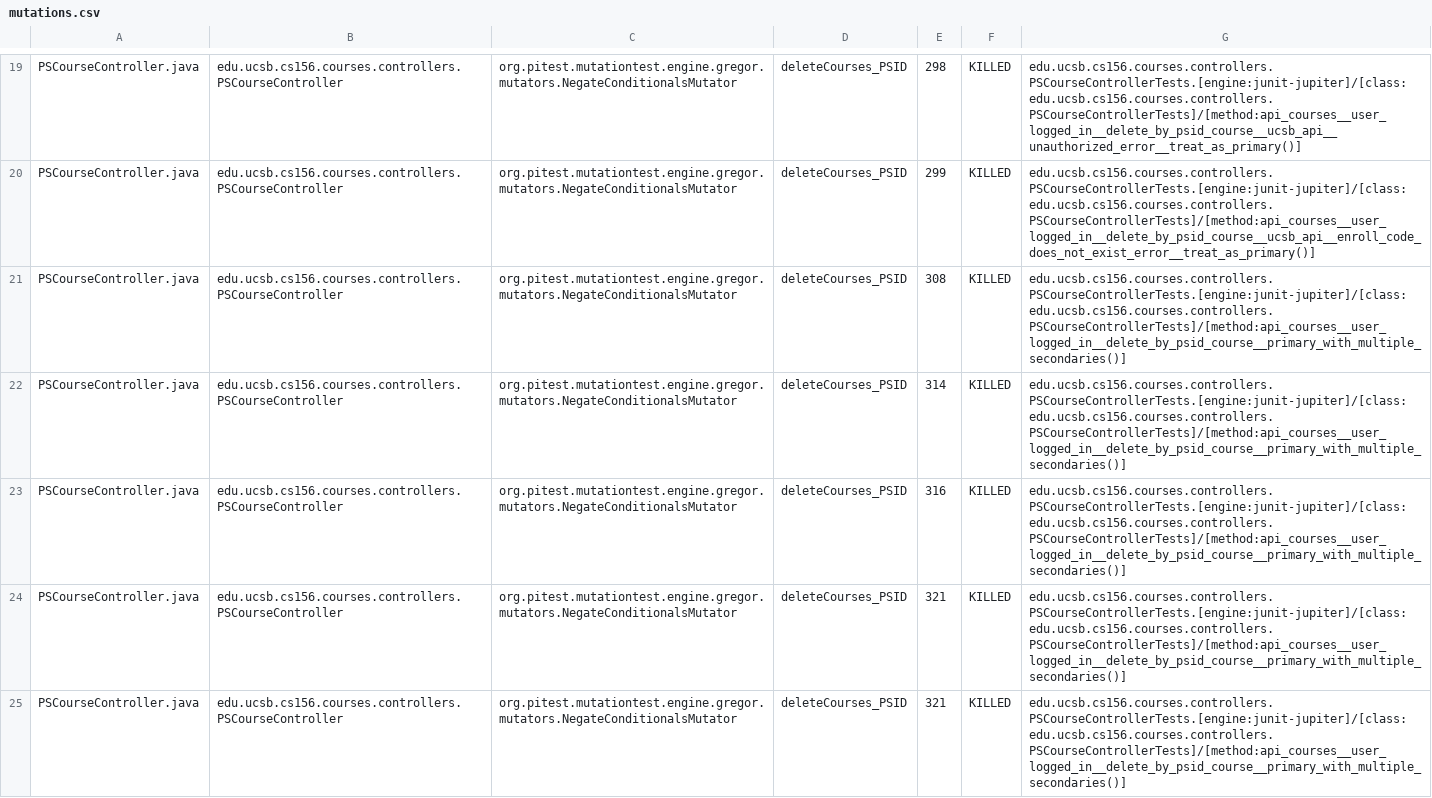
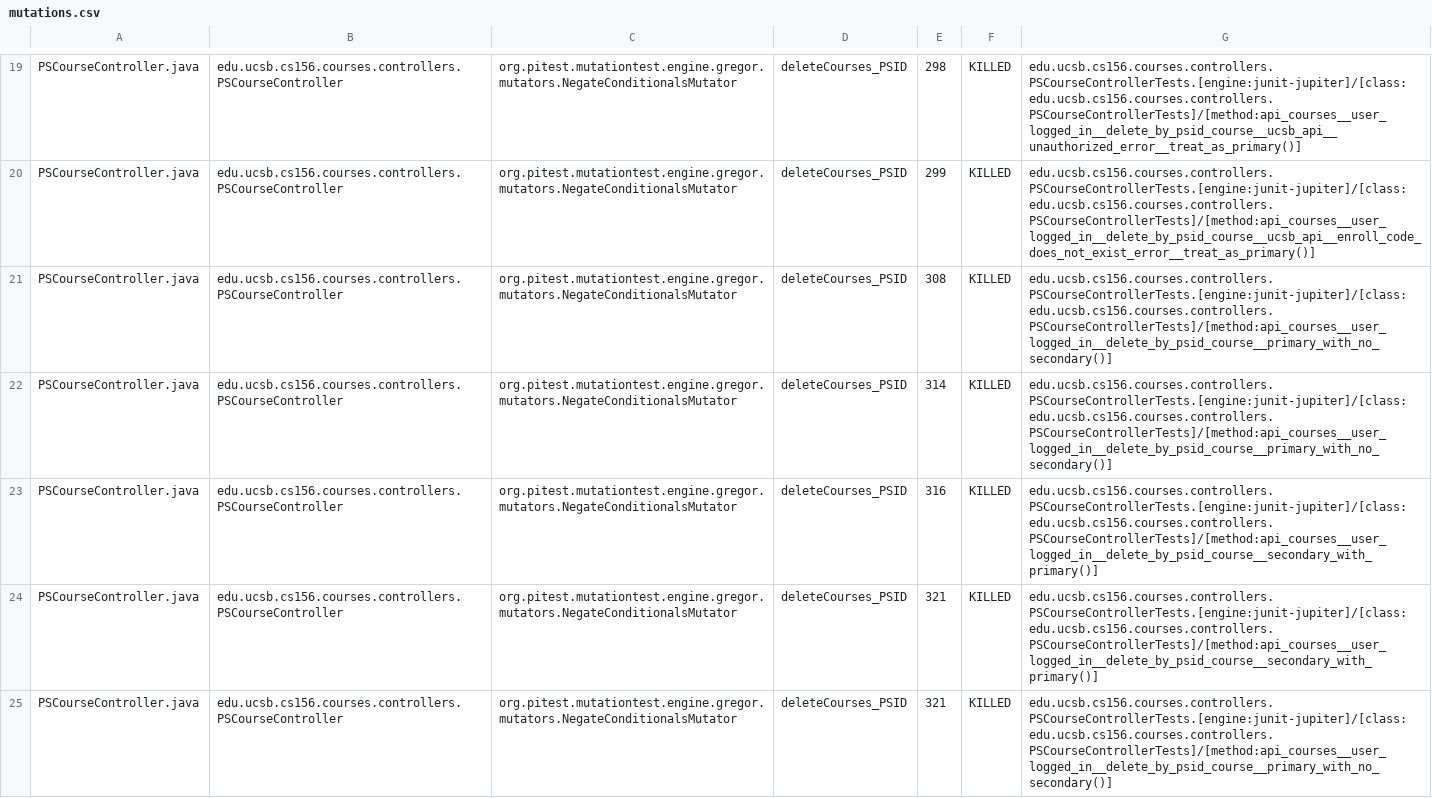
Before and after one commit to ucsb-cs156/proj-courses, a CSV file: prs/297/pitest/mutations.csv, drawn as a sheet; only a part is shown, gaps mark what is left out; the diff covers the shown part only.

Commit message:
Deploying to gh-pages from @ ucsb-cs156/proj-courses@a7758d8ce690d4e8b3827bb05eebb80a4e2a5e61 🚀

```diff
--- a/prs/297/pitest/mutations.csv
+++ b/prs/297/pitest/mutations.csv
@@ -20,6 +20,6 @@ PSCourseController.java,edu.ucsb.cs156.courses.controllers.PSCourseController,or
 PSCourseController.java,edu.ucsb.cs156.courses.controllers.PSCourseController,org.pitest.mutationtest.engine.gregor.mutators.NegateConditionalsMutator,deleteCourses_PSID,299,KILLED,edu.ucsb.cs156.courses.controllers.PSCourseControllerTests.[engine:junit-jupiter]/[class:edu.ucsb.cs156.courses.controllers.PSCourseControllerTests]/[method:api_courses__user_logged_in__delete_by_psid_course__ucsb_api__enroll_code_does_not_exist_error__treat_as_primary()]
-PSCourseController.java,edu.ucsb.cs156.courses.controllers.PSCourseController,org.pitest.mutationtest.engine.gregor.mutators.NegateConditionalsMutator,deleteCourses_PSID,308,KILLED,edu.ucsb.cs156.courses.controllers.PSCourseControllerTests.[engine:junit-jupiter]/[class:edu.ucsb.cs156.courses.controllers.PSCourseControllerTests]/[method:api_courses__user_logged_in__delete_by_psid_course__primary_with_multiple_secondaries()]
-PSCourseController.java,edu.ucsb.cs156.courses.controllers.PSCourseController,org.pitest.mutationtest.engine.gregor.mutators.NegateConditionalsMutator,deleteCourses_PSID,314,KILLED,edu.ucsb.cs156.courses.controllers.PSCourseControllerTests.[engine:junit-jupiter]/[class:edu.ucsb.cs156.courses.controllers.PSCourseControllerTests]/[method:api_courses__user_logged_in__delete_by_psid_course__primary_with_multiple_secondaries()]
-PSCourseController.java,edu.ucsb.cs156.courses.controllers.PSCourseController,org.pitest.mutationtest.engine.gregor.mutators.NegateConditionalsMutator,deleteCourses_PSID,316,KILLED,edu.ucsb.cs156.courses.controllers.PSCourseControllerTests.[engine:junit-jupiter]/[class:edu.ucsb.cs156.courses.controllers.PSCourseControllerTests]/[method:api_courses__user_logged_in__delete_by_psid_course__primary_with_multiple_secondaries()]
-PSCourseController.java,edu.ucsb.cs156.courses.controllers.PSCourseController,org.pitest.mutationtest.engine.gregor.mutators.NegateConditionalsMutator,deleteCourses_PSID,321,KILLED,edu.ucsb.cs156.courses.controllers.PSCourseControllerTests.[engine:junit-jupiter]/[class:edu.ucsb.cs156.courses.controllers.PSCourseControllerTests]/[method:api_courses__user_logged_in__delete_by_psid_course__primary_with_multiple_secondaries()]
-PSCourseController.java,edu.ucsb.cs156.courses.controllers.PSCourseController,org.pitest.mutationtest.engine.gregor.mutators.NegateConditionalsMutator,deleteCourses_PSID,321,KILLED,edu.ucsb.cs156.courses.controllers.PSCourseControllerTests.[engine:junit-jupiter]/[class:edu.ucsb.cs156.courses.controllers.PSCourseControllerTests]/[method:api_courses__user_logged_in__delete_by_psid_course__primary_with_multiple_secondaries()]
+PSCourseController.java,edu.ucsb.cs156.courses.controllers.PSCourseController,org.pitest.mutationtest.engine.gregor.mutators.NegateConditionalsMutator,deleteCourses_PSID,308,KILLED,edu.ucsb.cs156.courses.controllers.PSCourseControllerTests.[engine:junit-jupiter]/[class:edu.ucsb.cs156.courses.controllers.PSCourseControllerTests]/[method:api_courses__user_logged_in__delete_by_psid_course__primary_with_no_secondary()]
+PSCourseController.java,edu.ucsb.cs156.courses.controllers.PSCourseController,org.pitest.mutationtest.engine.gregor.mutators.NegateConditionalsMutator,deleteCourses_PSID,314,KILLED,edu.ucsb.cs156.courses.controllers.PSCourseControllerTests.[engine:junit-jupiter]/[class:edu.ucsb.cs156.courses.controllers.PSCourseControllerTests]/[method:api_courses__user_logged_in__delete_by_psid_course__primary_with_no_secondary()]
+PSCourseController.java,edu.ucsb.cs156.courses.controllers.PSCourseController,org.pitest.mutationtest.engine.gregor.mutators.NegateConditionalsMutator,deleteCourses_PSID,316,KILLED,edu.ucsb.cs156.courses.controllers.PSCourseControllerTests.[engine:junit-jupiter]/[class:edu.ucsb.cs156.courses.controllers.PSCourseControllerTests]/[method:api_courses__user_logged_in__delete_by_psid_course__secondary_with_primary()]
+PSCourseController.java,edu.ucsb.cs156.courses.controllers.PSCourseController,org.pitest.mutationtest.engine.gregor.mutators.NegateConditionalsMutator,deleteCourses_PSID,321,KILLED,edu.ucsb.cs156.courses.controllers.PSCourseControllerTests.[engine:junit-jupiter]/[class:edu.ucsb.cs156.courses.controllers.PSCourseControllerTests]/[method:api_courses__user_logged_in__delete_by_psid_course__secondary_with_primary()]
+PSCourseController.java,edu.ucsb.cs156.courses.controllers.PSCourseController,org.pitest.mutationtest.engine.gregor.mutators.NegateConditionalsMutator,deleteCourses_PSID,321,KILLED,edu.ucsb.cs156.courses.controllers.PSCourseControllerTests.[engine:junit-jupiter]/[class:edu.ucsb.cs156.courses.controllers.PSCourseControllerTests]/[method:api_courses__user_logged_in__delete_by_psid_course__primary_with_no_secondary()]
```
Also changed, not shown: 66 edited cells elsewhere in this file, 52 other files.
